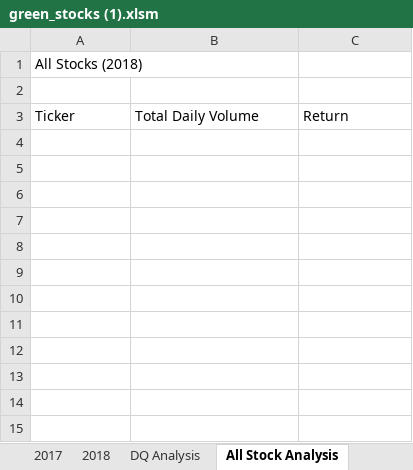
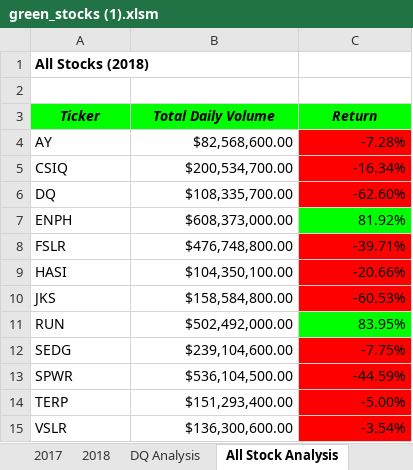
Before and after one commit to linnearice/Wallstreet_Stock_Analysis, an Excel workbook: green_stocks (1).xlsm, sheet All Stock Analysis, drawn as a sheet; values as stored, in another font and other column widths than the file's, no borders; the diff names each change by its address in the sheet, - before the commit and + after, or states it on an @@ line.

```diff
--- a/green_stocks (1).xlsm (sheet All Stock Analysis)
+++ b/green_stocks (1).xlsm (sheet All Stock Analysis)
-A1 bold: off
+A1 bold: on
@@ A3:C3 fill: none → #00FF00, bold: off → on, italic: off → on, alignment: left → center @@
+row 4: AY | $82,568,600.00 | -7.28%
+row 5: CSIQ | $200,534,700.00 | -16.34%
+row 6: DQ | $108,335,700.00 | -62.60%
+row 7: ENPH | $608,373,000.00 | 81.92%
+row 8: FSLR | $476,748,800.00 | -39.71%
+row 9: HASI | $104,350,100.00 | -20.66%
+row 10: JKS | $158,584,800.00 | -60.53%
+row 11: RUN | $502,492,000.00 | 83.95%
+row 12: SEDG | $239,104,600.00 | -7.75%
+row 13: SPWR | $536,104,500.00 | -44.59%
+row 14: TERP | $151,293,400.00 | -5.00%
+row 15: VSLR | $136,300,600.00 | -3.54%
```
Also changed, not shown: sheet DQ Analysis, other sheet tabs.
